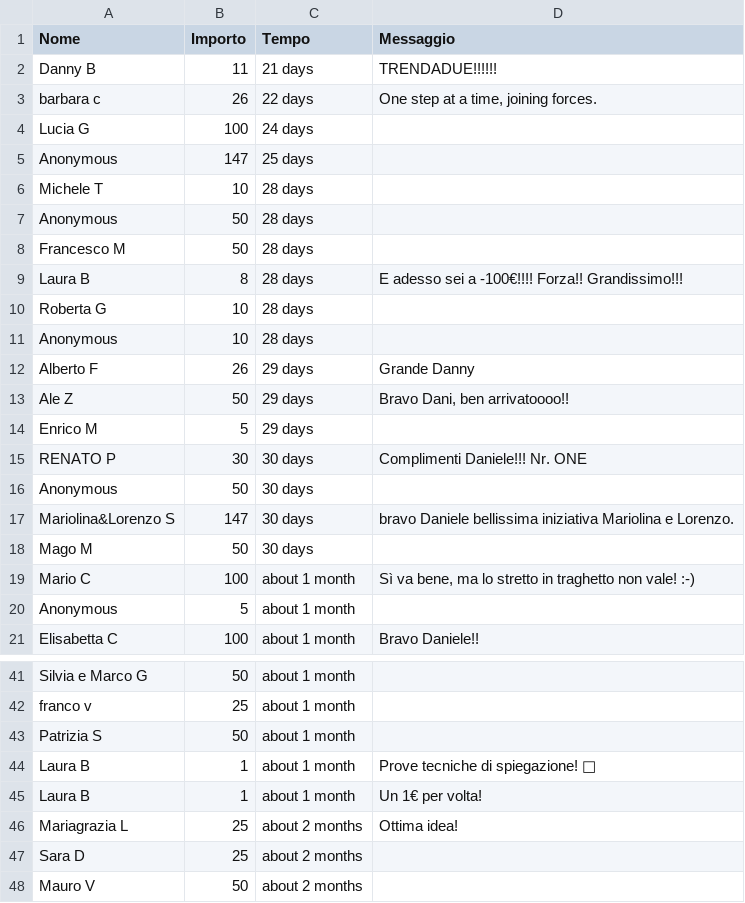
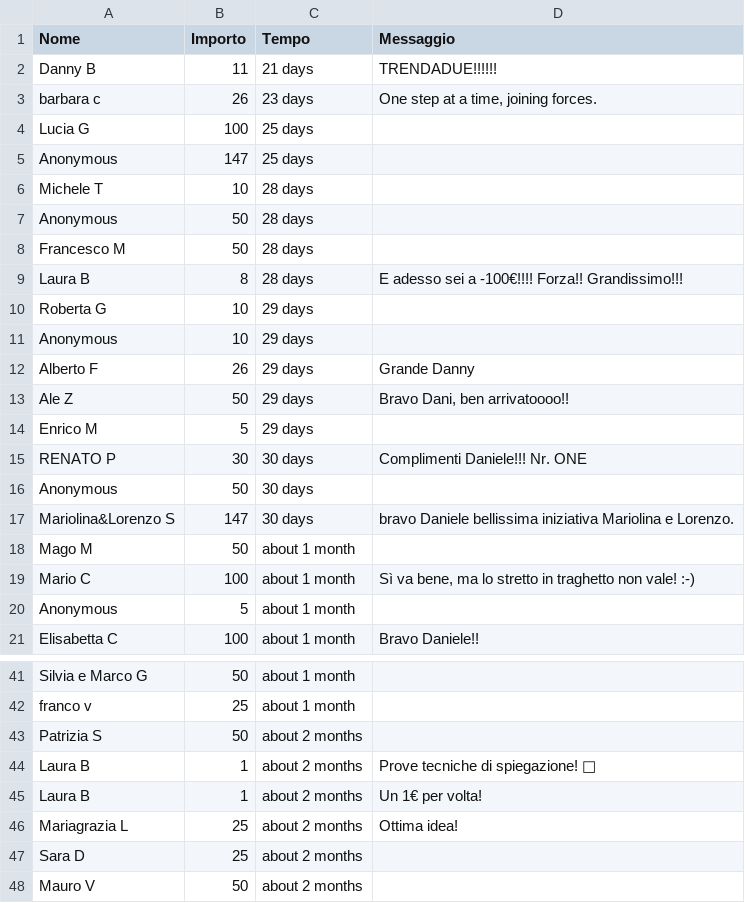
Before and after one commit to dannybag/inbiciperilmondo, a CSV file: sostenitori-mipa.csv, drawn as a sheet; only a part is shown, gaps mark what is left out.

```diff
--- a/sostenitori-mipa.csv
+++ b/sostenitori-mipa.csv
@@ -2,4 +2,4 @@
 "Danny B","11","21 days","TRENDADUE!!!!!!"
-"barbara c","26","22 days","One step at a time, joining forces."
-"Lucia G","100","24 days",""
+"barbara c","26","23 days","One step at a time, joining forces."
+"Lucia G","100","25 days",""
 "Anonymous","147","25 days",""
@@ -9,4 +9,4 @@
 "Laura B","8","28 days","E adesso sei a -100€!!!! Forza!! Grandissimo!!!"
-"Roberta G","10","28 days",""
-"Anonymous","10","28 days",""
+"Roberta G","10","29 days",""
+"Anonymous","10","29 days",""
 "Alberto F","26","29 days","Grande Danny"
@@ -17,3 +17,3 @@
 "Mariolina&Lorenzo S","147","30 days","bravo Daniele bellissima iniziativa Mariolina e Lorenzo."
-"Mago M","50","30 days",""
+"Mago M","50","about 1 month",""
 "Mario C","100","about 1 month","Sì va bene, ma lo stretto in traghetto non vale! :-)"
@@ -42,5 +42,5 @@
 "franco v","25","about 1 month",""
-"Patrizia S","50","about 1 month",""
-"Laura B","1","about 1 month","Prove tecniche di spiegazione! 🤣"
-"Laura B","1","about 1 month","Un 1€ per volta!"
+"Patrizia S","50","about 2 months",""
+"Laura B","1","about 2 months","Prove tecniche di spiegazione! 🤣"
+"Laura B","1","about 2 months","Un 1€ per volta!"
 "Mariagrazia L","25","about 2 months","Ottima idea!"
```
Also changed, not shown: 1 other file.
